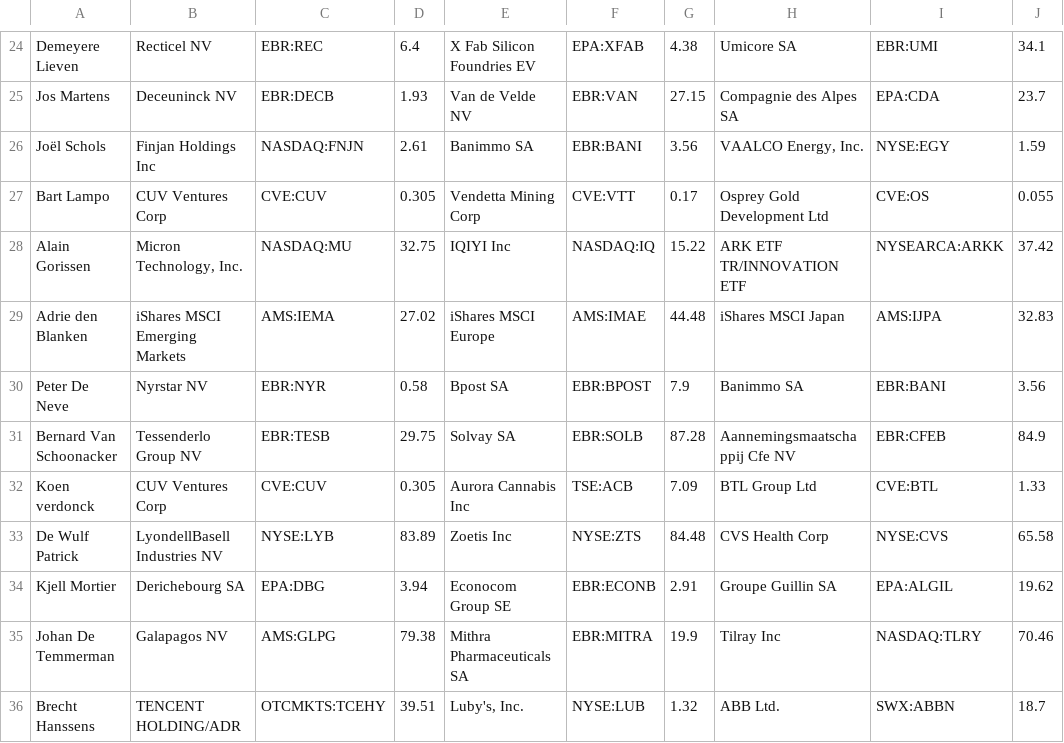
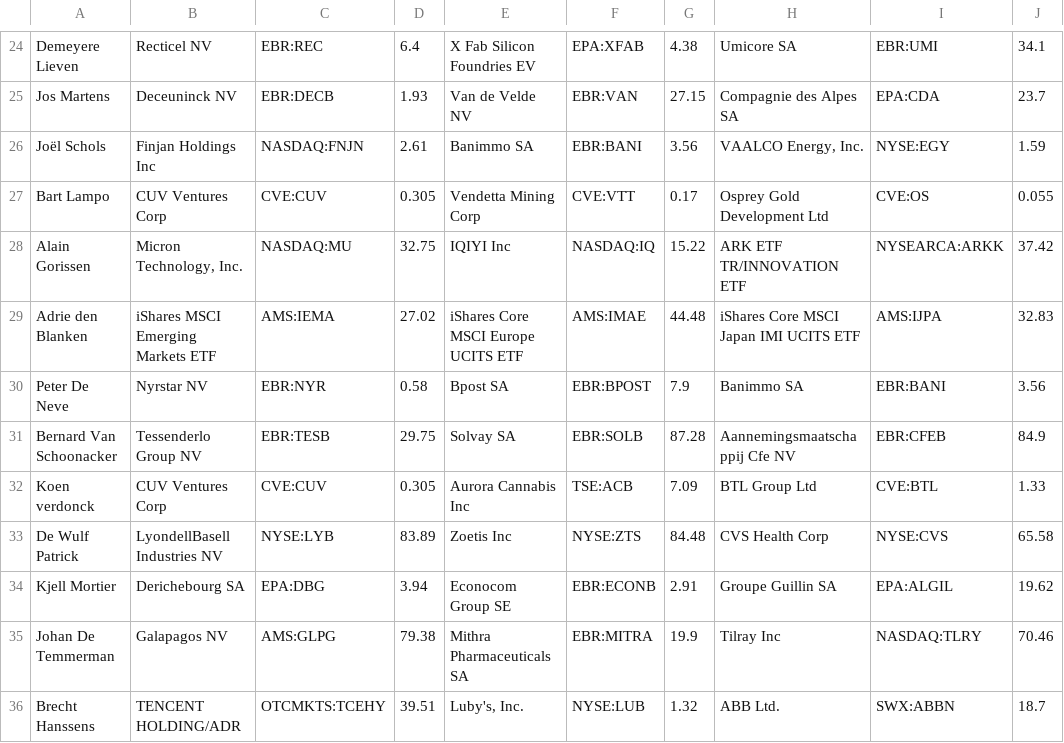
Before and after one commit to jdkwak/bhrally, a CSV file: input.csv, drawn as a sheet; only a part is shown, gaps mark what is left out.

Commit message:
Change Names Adrie ETFs

```diff
--- a/input.csv
+++ b/input.csv
@@ -28,3 +28,3 @@ Bart Lampo,CUV Ventures Corp,CVE:CUV,0.305,Vendetta Mining Corp,CVE:VTT,0.17,Osp
 Alain Gorissen,"Micron Technology, Inc.",NASDAQ:MU,32.75,IQIYI Inc,NASDAQ:IQ,15.22,ARK ETF TR/INNOVATION ETF,NYSEARCA:ARKK,37.42
-Adrie den Blanken,iShares MSCI Emerging Markets,AMS:IEMA,27.02,iShares MSCI Europe,AMS:IMAE,44.48,iShares MSCI Japan,AMS:IJPA,32.83
+Adrie den Blanken,iShares MSCI Emerging Markets ETF,AMS:IEMA,27.02,iShares Core MSCI Europe UCITS ETF,AMS:IMAE,44.48,iShares Core MSCI Japan IMI UCITS ETF,AMS:IJPA,32.83
 Peter De Neve,Nyrstar NV,EBR:NYR,0.58,Bpost SA,EBR:BPOST,7.9,Banimmo SA,EBR:BANI,3.56
```
